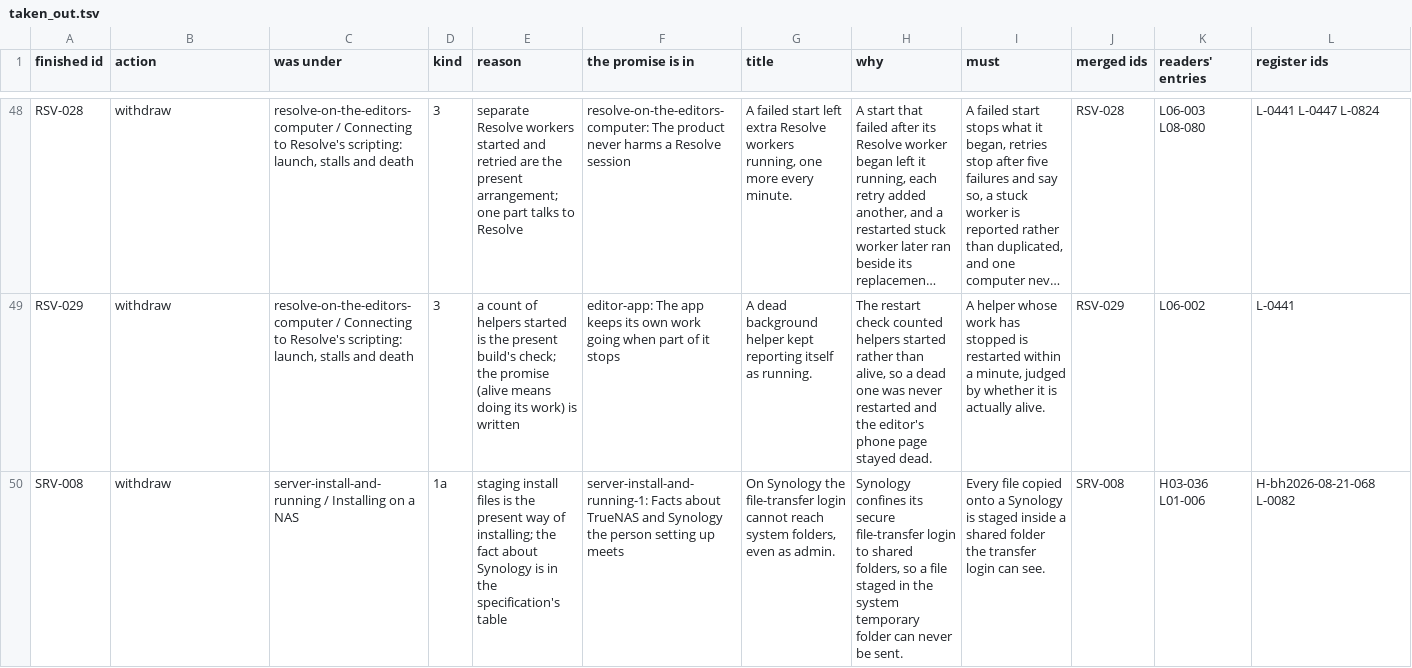
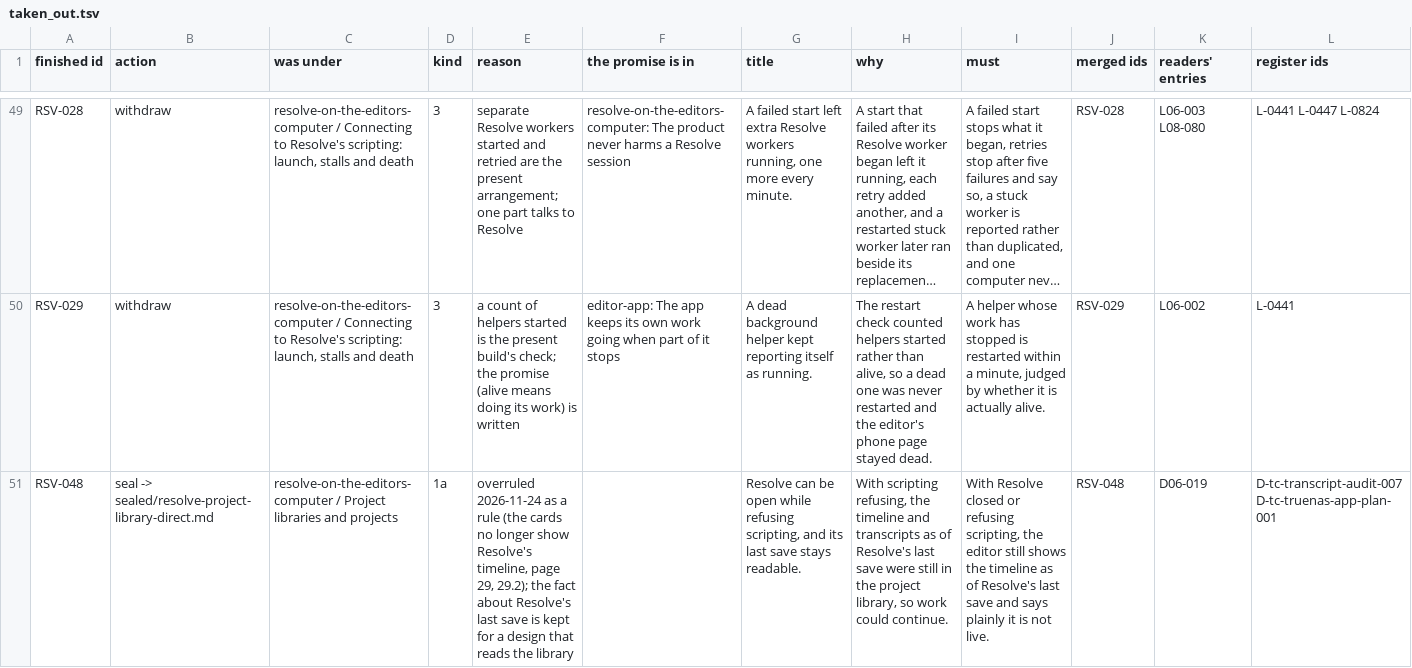
Before and after one commit to The-Creators-Club/resolve-remote-sync, a TSV file: docs/rebuild-spec/knowledge-base/_trace/taken_out.tsv, drawn as a sheet; only a part is shown, gaps mark what is left out; the shorter side is filled out with more unchanged rows; long unchanged cells end in …; the diff covers the shown part only; the diff names each change by its address in the sheet, - before the commit and + after, or states it on an @@ line.

```diff
--- a/docs/rebuild-spec/knowledge-base/_trace/taken_out.tsv
+++ b/docs/rebuild-spec/knowledge-base/_trace/taken_out.tsv
+row 51: RSV-048 | seal -> sealed/resolve-project-library-direct.md | resolve-on-the-editors-computer / Project libraries and projects | 1a | overruled 2026-11-24 as a rule (the cards no longer show Resolve's timeline, page 29, 29.2); the fact about Resolve's last save is kept for a design that reads the library |  | Resolve can be open while refusing scripting, and its last save stays readable. | With scripting refusing, the timeline and transcripts as of Resolve's last save were still in the project library, so work could continue. | With Resolve closed or refusing scripting, the editor still shows the timeline as of Resolve's last save and says plainly it is not live. | RSV-048 | D06-019 | D-tc-transcript-audit-007 D-tc-truenas-app-plan-001
```
Also changed, not shown: 2 added rows elsewhere in this file, docs/rebuild-spec/knowledge-base/_trace/trace.tsv, 27 other files.
